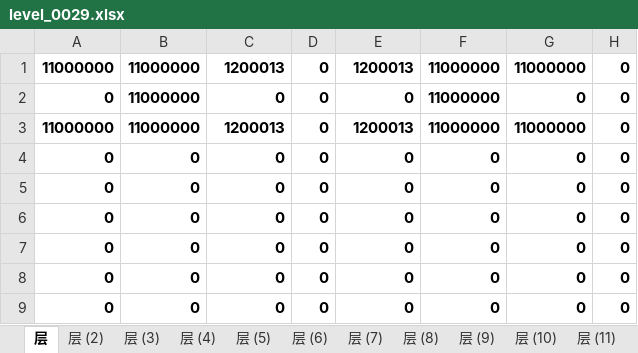
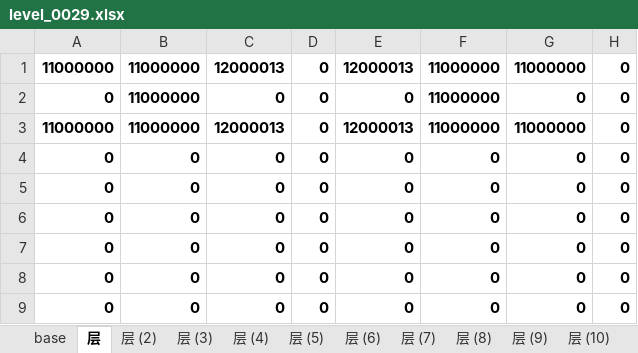
Before and after one commit to zhs007/block7, an Excel workbook: xlsxmaps/level_0029.xlsx, sheet 层, drawn as a sheet; values as stored, in another font and other column widths than the file's, no borders; the diff names each change by its address in the sheet, - before the commit and + after, or states it on an @@ line.

```diff
--- a/xlsxmaps/level_0029.xlsx (sheet 层)
+++ b/xlsxmaps/level_0029.xlsx (sheet 层)
+sheet tab: base
-C1: 1200013
+C1: 12000013
-E1: 1200013
+E1: 12000013
-C3: 1200013
+C3: 12000013
-E3: 1200013
+E3: 12000013
```
Also changed, not shown: sheet 层 (5), xlsxmaps/level_0030.xlsx, xlsxmaps/level_0031.xlsx, 29 other files.
